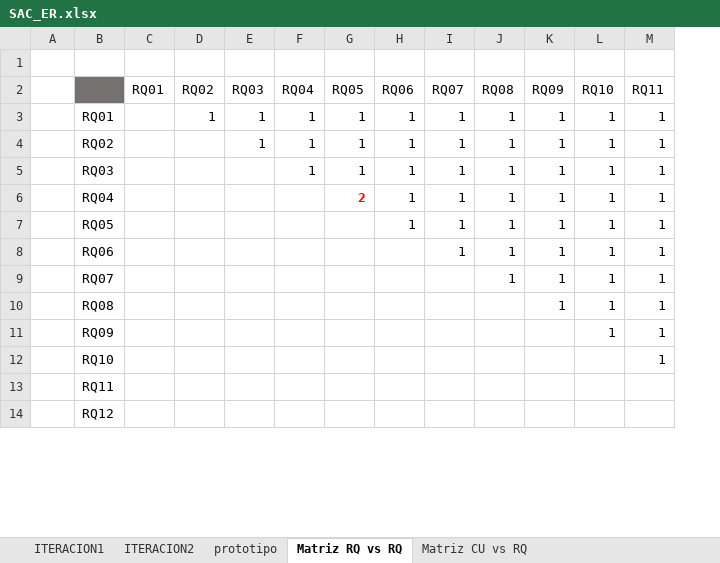
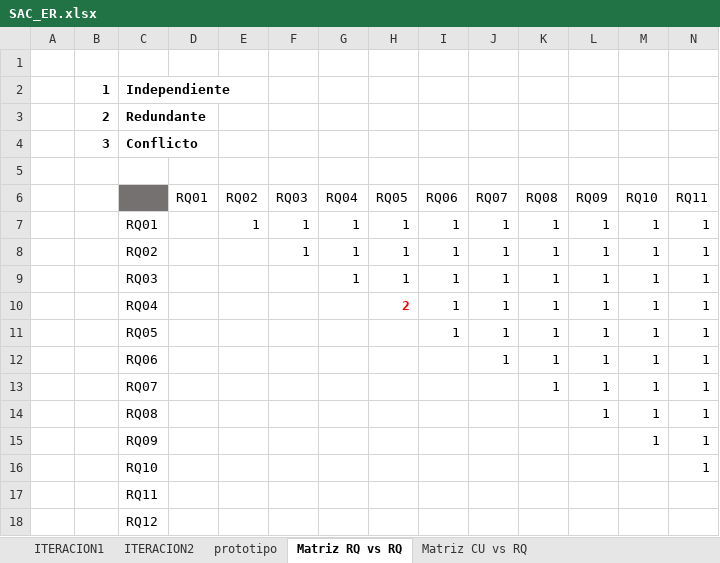
Before and after one commit to isaacNuflo/Sistema-de-Asistencia-Congregacional, an Excel workbook: Desarrollo/SAC/SAC_ER.xlsx, sheet Matriz RQ vs RQ, drawn as a sheet; only a part is shown; values as stored, in another font and other column widths than the file's, no borders; addresses are those after the commit; rows hold the shown columns only; the diff covers the shown part only; the diff names each change by its address in the sheet, - before the commit and + after, or states it on an @@ line.

```diff
--- a/Desarrollo/SAC/SAC_ER.xlsx (sheet Matriz RQ vs RQ)
+++ b/Desarrollo/SAC/SAC_ER.xlsx (sheet Matriz RQ vs RQ)
+column B, empty
+row 1: (empty)
+row 2:  | 1 | Independiente
+row 3:  | 2 | Redundante
+row 4:  | 3 | Conflicto
```
Also changed, not shown: 23 added rows and 3 removed rows elsewhere in this sheet, sheet ITERACION2, sheet Matriz CU vs RQ, sheet ITERACION1, charts or pictures, 3 other files.
